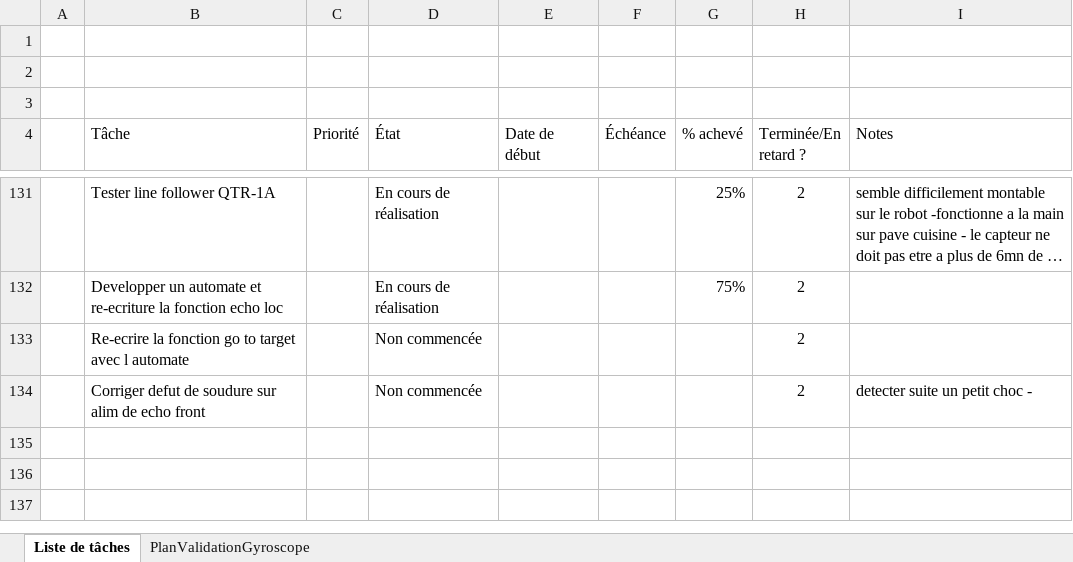
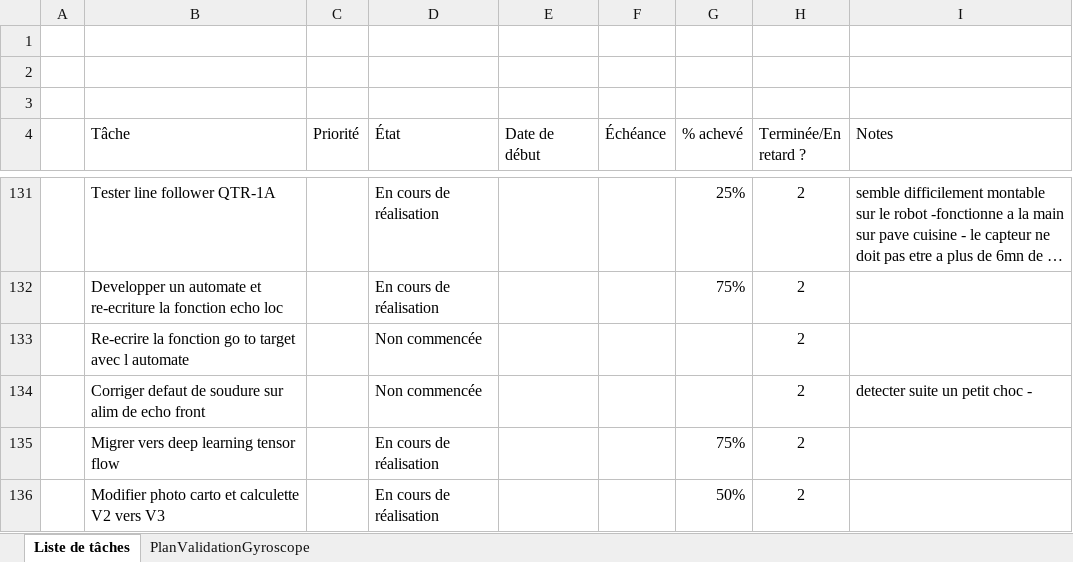
Before and after one commit to cuillerj/ApeRobot, an Excel workbook: ProjectDocumention/PlanDeConvergenceIntegration.xlsx, sheet Liste de tâches, drawn as a sheet; only a part is shown, gaps mark what is left out; long unchanged cells end in …; values as stored, in another font and other column widths than the file's, no borders; charts and pictures and conditional formats and table styles not drawn; the diff names each change by its address in the sheet, - before the commit and + after, or states it on an @@ line.

```diff
--- a/ProjectDocumention/PlanDeConvergenceIntegration.xlsx (sheet Liste de tâches)
+++ b/ProjectDocumention/PlanDeConvergenceIntegration.xlsx (sheet Liste de tâches)
-B134 (Tâche): Corriger defut de soudure…
+B134 (Tâche): Corriger defaut de soudure…
+row 135:  | Migrer vers deep learning tensor flow |  | En cours de réalisation |  |  | 75% | 2
+row 136:  | Modifier photo carto et calculette V2 vers V3 |  | En cours de réalisation |  |  | 50% | 2
```
Also changed, not shown: hidden cells, charts or pictures, 2 other files.
